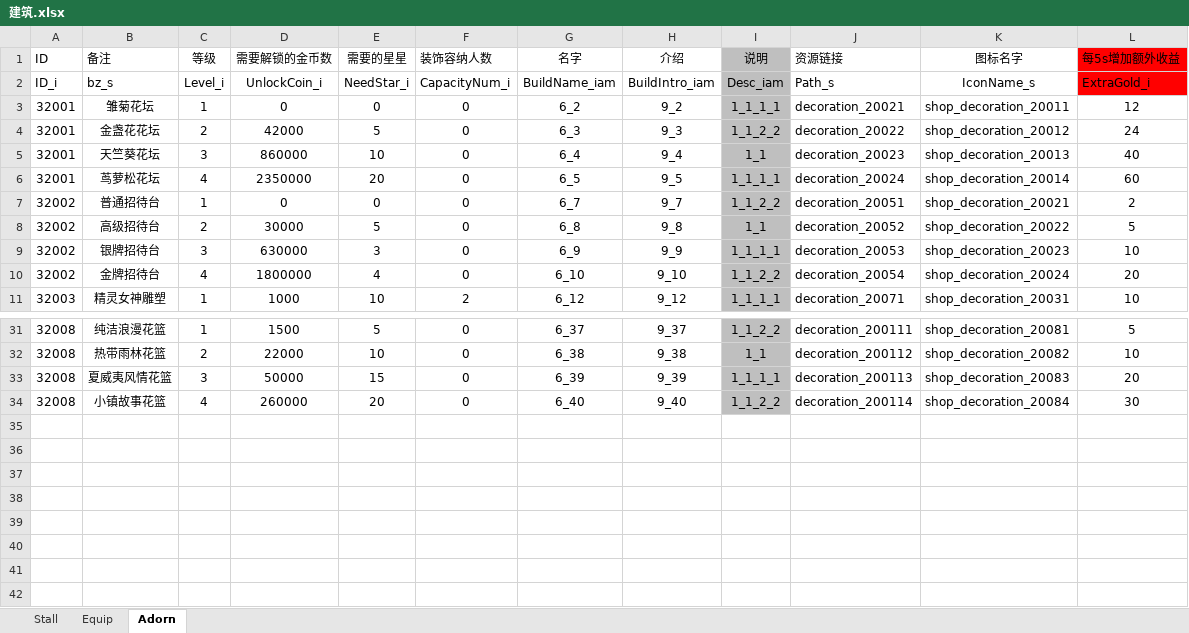
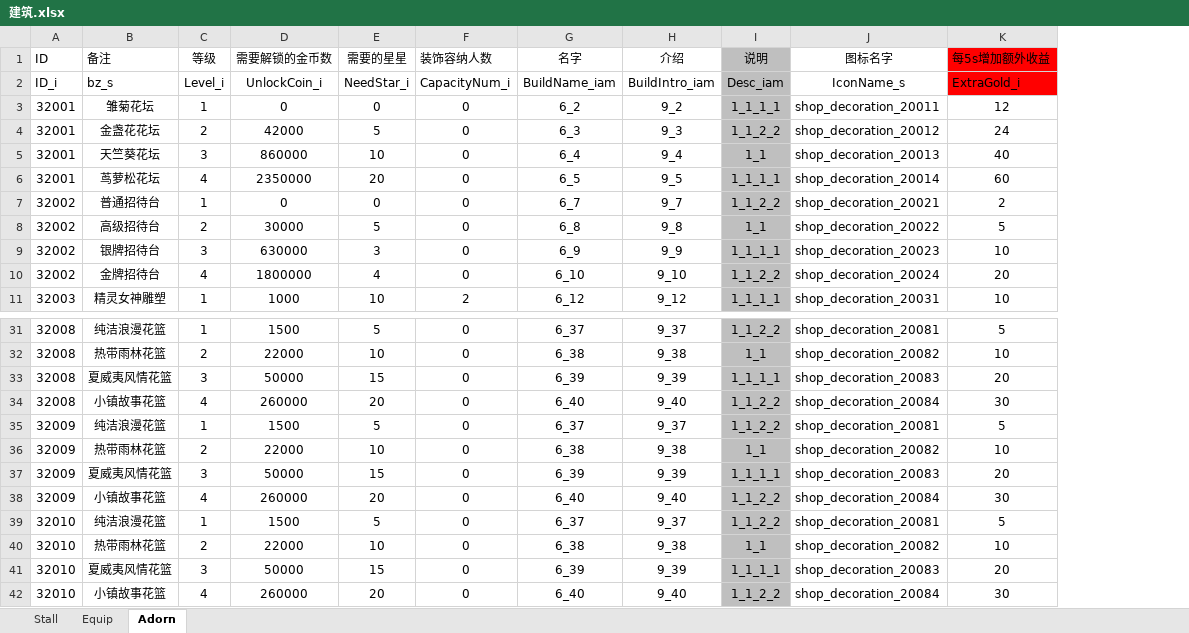
Before and after one commit to gy381792974/zzt, an Excel workbook: project/OtherAssets/Excle/A_Default/建筑.xlsx, sheet Adorn, drawn as a sheet; only a part is shown, gaps mark what is left out; values as stored, in another font and other column widths than the file's, no borders; removed rows and columns are numbered as before the commit, all else as after; the diff names each change by its address in the sheet, - before the commit and + after, or states it on an @@ line.

```diff
--- a/project/OtherAssets/Excle/A_Default/建筑.xlsx (sheet Adorn)
+++ b/project/OtherAssets/Excle/A_Default/建筑.xlsx (sheet Adorn)
-column J (资源链接), rows 2-11: Path_s | decoration_20021 | decoration_20022 | decoration_20023 | decoration_20024 | decoration_20051 | decoration_20052 | decoration_20053 | decoration_20054 | decoration_20071; rows 31-34: decoration_200111 | decoration_200112 | decoration_200113 | decoration_200114
+row 35: 32009 | 纯洁浪漫花篮 | 1 | 1500 | 5 | 0 | 6_37 | 9_37 | 1_1_2_2 | shop_decoration_20081 | 5
+row 36: 32009 | 热带雨林花篮 | 2 | 22000 | 10 | 0 | 6_38 | 9_38 | 1_1 | shop_decoration_20082 | 10
+row 37: 32009 | 夏威夷风情花篮 | 3 | 50000 | 15 | 0 | 6_39 | 9_39 | 1_1_1_1 | shop_decoration_20083 | 20
+row 38: 32009 | 小镇故事花篮 | 4 | 260000 | 20 | 0 | 6_40 | 9_40 | 1_1_2_2 | shop_decoration_20084 | 30
+row 39: 32010 | 纯洁浪漫花篮 | 1 | 1500 | 5 | 0 | 6_37 | 9_37 | 1_1_2_2 | shop_decoration_20081 | 5
+row 40: 32010 | 热带雨林花篮 | 2 | 22000 | 10 | 0 | 6_38 | 9_38 | 1_1 | shop_decoration_20082 | 10
+row 41: 32010 | 夏威夷风情花篮 | 3 | 50000 | 15 | 0 | 6_39 | 9_39 | 1_1_1_1 | shop_decoration_20083 | 20
+row 42: 32010 | 小镇故事花篮 | 4 | 260000 | 20 | 0 | 6_40 | 9_40 | 1_1_2_2 | shop_decoration_20084 | 30
```
Also changed, not shown: sheet Stall, sheet Equip, project/OtherAssets/Excle/A_Default/建筑初始数据表.xlsx, project/OtherAssets/Excle/A_Default/建筑组合.xlsx, 14 other files.
